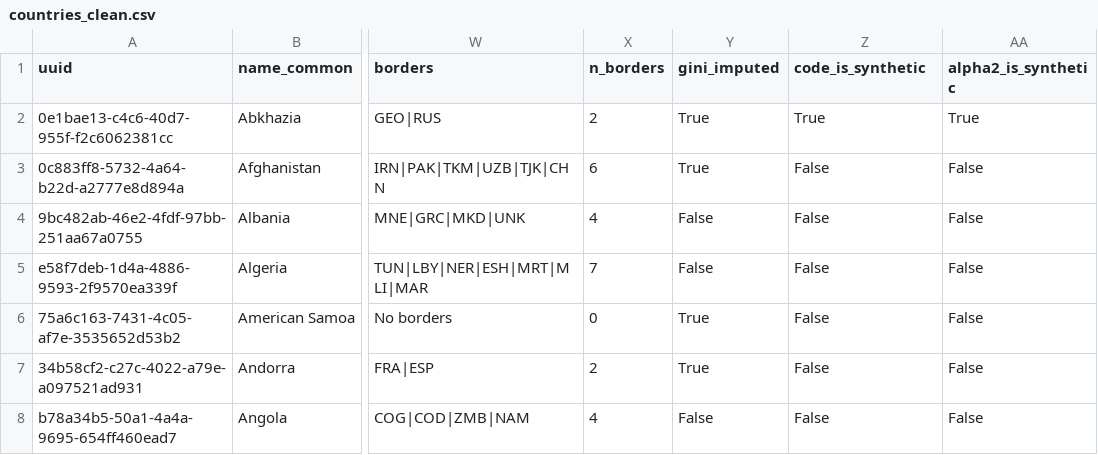
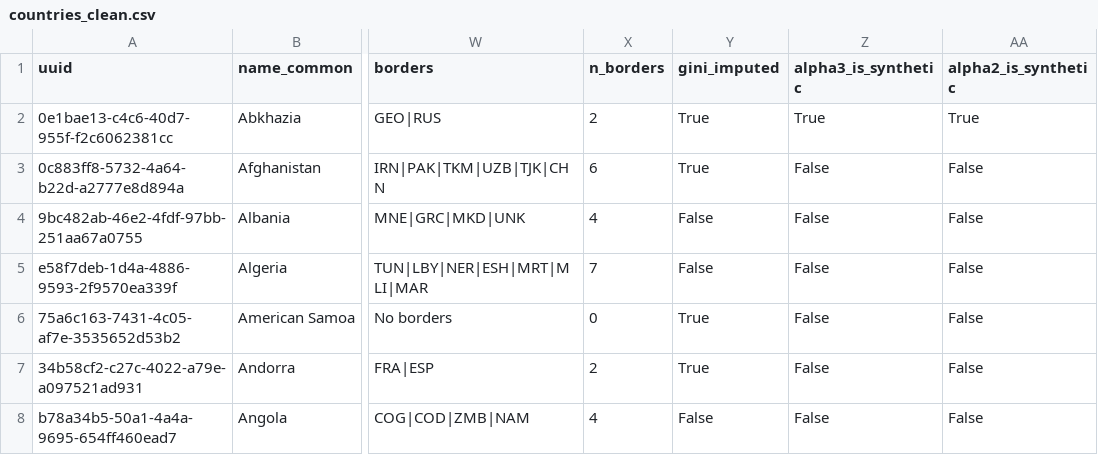
Before and after one commit to FaisalCodess/Data-Engineering-Project, a CSV file: data/clean/countries_clean.csv, drawn as a sheet; only a part is shown, gaps mark what is left out; the diff names each change by its address in the sheet, - before the commit and + after, or states it on an @@ line.

Commit message:
Fix column name in CSV and update synthetic alpha3 count in clean.py output

```diff
--- a/data/clean/countries_clean.csv
+++ b/data/clean/countries_clean.csv
-Z1: code_is_synthetic
+Z1: alpha3_is_synthetic
```
Also changed, not shown: 1 other file.
